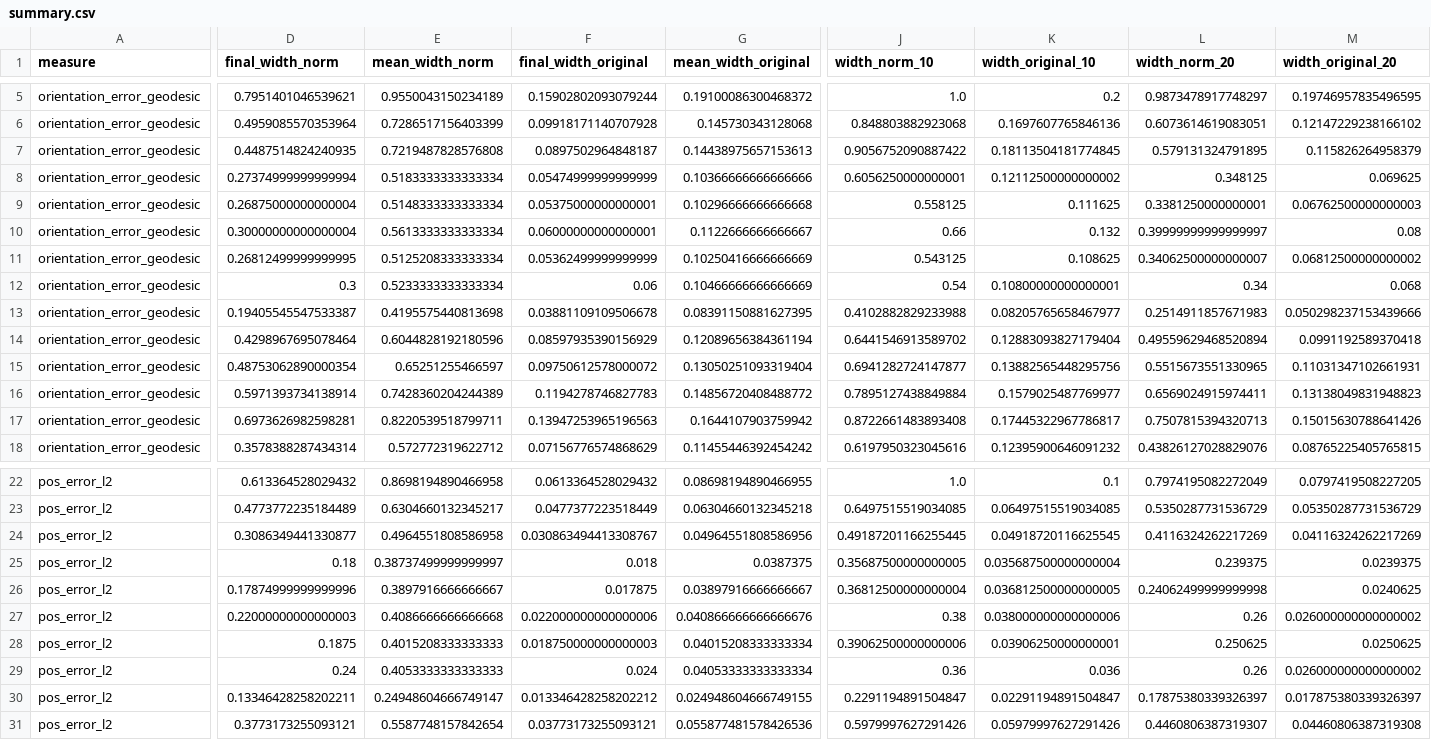
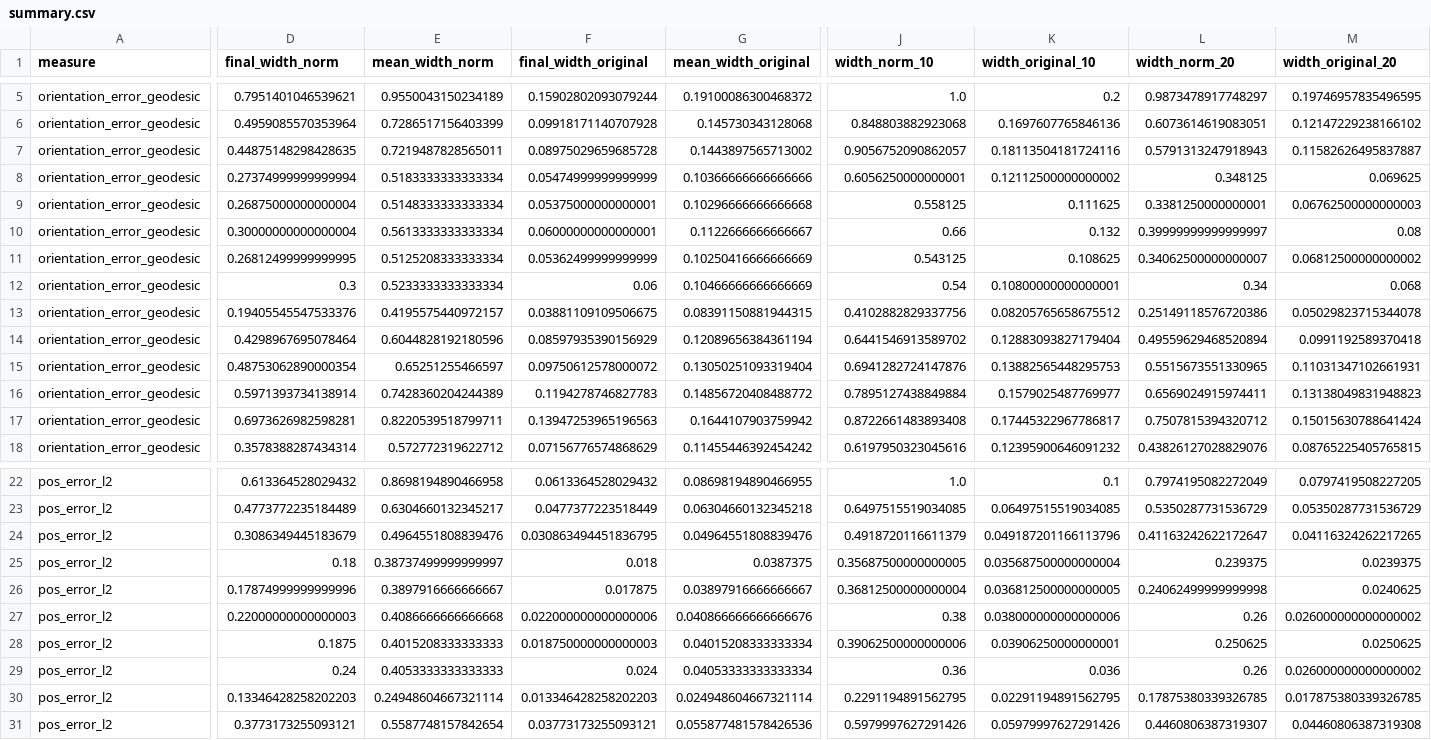
Before and after one commit to ISUSAIL/Bet4Sim2Real-Certificate, a CSV file: astm_wk86916_go2/data/summary.csv, drawn as a sheet; only a part is shown, gaps mark what is left out; removed rows and columns are numbered as before the commit, all else as after; rows hold the shown columns only; the diff covers the shown part only; the diff names each change by its address in the sheet, - before the commit and + after, or states it on an @@ line.

```diff
--- a/astm_wk86916_go2/data/summary.csv
+++ b/astm_wk86916_go2/data/summary.csv
-D7 (final_width_norm): 0.4487514824240935
+D7 (final_width_norm): 0.44875148298428635
-E7 (mean_width_norm): 0.7219487828576808
+E7 (mean_width_norm): 0.7219487828565011
-F7 (final_width_original): 0.0897502964848187
+F7 (final_width_original): 0.08975029659685728
-G7 (mean_width_original): 0.14438975657153613
+G7 (mean_width_original): 0.1443897565713002
-J7 (width_norm_10): 0.9056752090887422
+J7 (width_norm_10): 0.9056752090862057
-K7 (width_original_10): 0.18113504181774845
+K7 (width_original_10): 0.18113504181724116
-L7 (width_norm_20): 0.579131324791895
+L7 (width_norm_20): 0.5791313247918943
-M7 (width_original_20): 0.115826264958379
+M7 (width_original_20): 0.11582626495837887
-row 13: orientation_error_geodesic | 0.19405545547533387 | 0.4195575440813698 | 0.03881109109506678 | 0.08391150881627395 | 0.4102882829233988 | 0.08205765658467977 | 0.2514911857671983 | 0.050298237153439666
+row 13: orientation_error_geodesic | 0.19405545547533376 | 0.4195575440972157 | 0.03881109109506675 | 0.08391150881944315 | 0.4102882829337756 | 0.08205765658675512 | 0.25149118576720386 | 0.05029823715344078
-J15 (width_norm_10): 0.6941282724147877
+J15 (width_norm_10): 0.6941282724147876
-K15 (width_original_10): 0.13882565448295756
+K15 (width_original_10): 0.13882565448295753
-L17 (width_norm_20): 0.7507815394320713
+L17 (width_norm_20): 0.7507815394320712
-M17 (width_original_20): 0.15015630788641426
+M17 (width_original_20): 0.15015630788641424
-row 24: pos_error_l2 | 0.3086349441330877 | 0.4964551808586958 | 0.030863494413308767 | 0.04964551808586956 | 0.49187201166255445 | 0.04918720116625545 | 0.4116324262217269 | 0.04116324262217269
+row 24: pos_error_l2 | 0.3086349445183679 | 0.4964551808839476 | 0.030863494451836795 | 0.04964551808839476 | 0.4918720116611379 | 0.049187201166113796 | 0.41163242622172647 | 0.04116324262217265
-row 30: pos_error_l2 | 0.13346428258202211 | 0.24948604666749147 | 0.013346428258202212 | 0.024948604666749155 | 0.2291194891504847 | 0.02291194891504847 | 0.17875380339326397 | 0.017875380339326397
+row 30: pos_error_l2 | 0.13346428258202203 | 0.24948604667321114 | 0.013346428258202203 | 0.024948604667321114 | 0.2291194891562795 | 0.02291194891562795 | 0.17875380339326785 | 0.017875380339326785
```
Also changed, not shown: 2 edited cells elsewhere in this file, astm_wk86916_go2/data/certificate_widths.csv, nist_continuous_manipulation/data/certificate_widths.csv, 14 other files.
